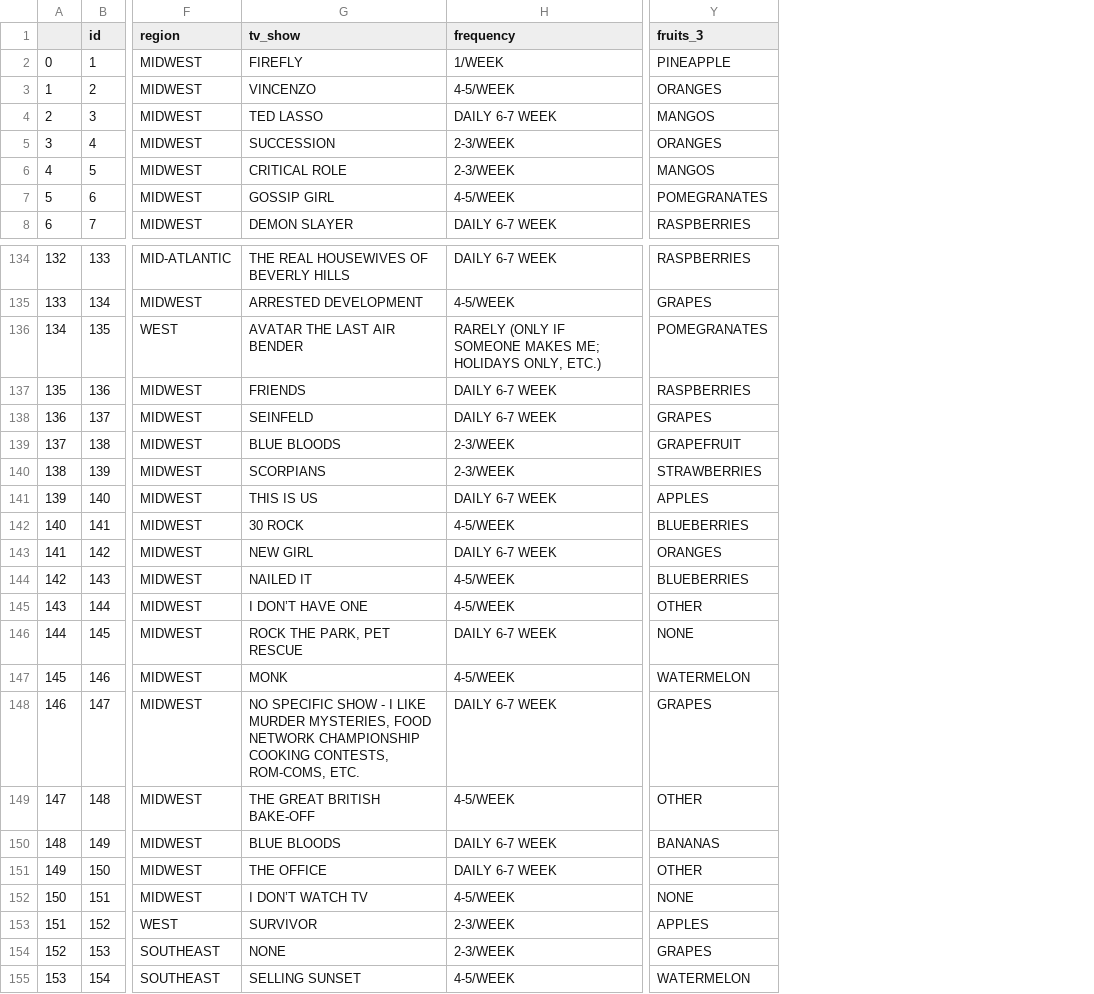
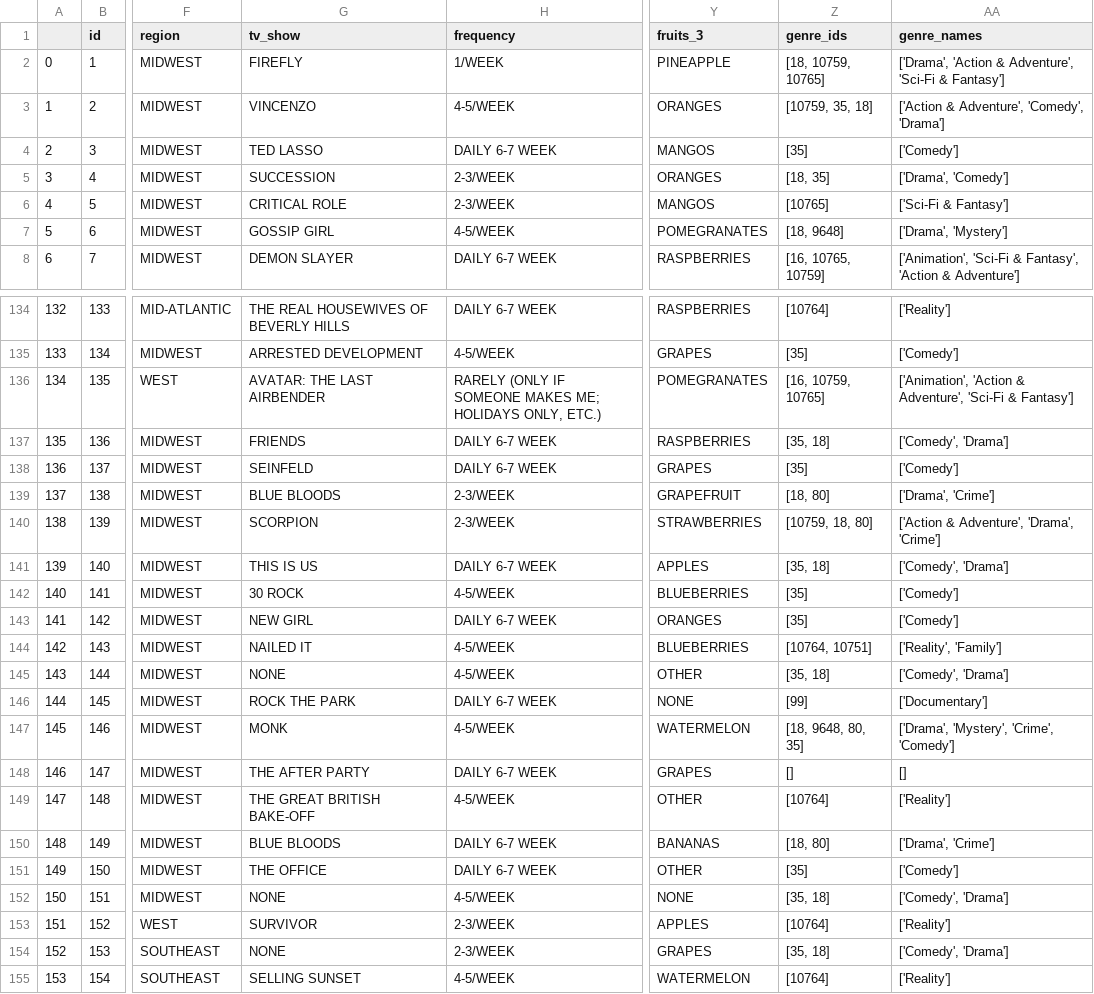
Before and after one commit to PamFernandez/veggie-tales, a CSV file: survey_results_cleaned.csv, drawn as a sheet; only a part is shown, gaps mark what is left out; the diff covers the shown part only; the diff names each change by its address in the sheet, - before the commit and + after, or states it on an @@ line.

```diff
--- a/survey_results_cleaned.csv
+++ b/survey_results_cleaned.csv
+column Z (genre_ids), rows 2-8: [18, 10759, 10765] | [10759, 35, 18] | [35] | [18, 35] | [10765] | [18, 9648] | [16, 10765, 10759]; rows 134-155: [10764] | [35] | [16, 10759, 10765] | [35, 18] | [35] | [18, 80] | [10759, 18, 80] | [35, 18] | [35] | [35] | [10764, 10751] | [35, 18] | [99] | [18, 9648, 80, 35] | [] | [10764] | [18, 80] | [35] | [35, 18] | [10764] | [35, 18] | [10764]
+column AA (genre_names), rows 2-8: ['Drama', 'Action & Adventure', 'Sci-Fi & Fantasy'] | ['Action & Adventure', 'Comedy', 'Drama'] | ['Comedy'] | ['Drama', 'Comedy'] | ['Sci-Fi & Fantasy'] | ['Drama', 'Mystery'] | ['Animation', 'Sci-Fi & Fantasy', 'Action & Adventure']; rows 134-155: ['Reality'] | ['Comedy'] | ['Animation', 'Action & Adventure', 'Sci-Fi & Fantasy'] | ['Comedy', 'Drama'] | ['Comedy'] | ['Drama', 'Crime'] | ['Action & Adventure', 'Drama', 'Crime'] | ['Comedy', 'Drama'] | ['Comedy'] | ['Comedy'] | ['Reality', 'Family'] | ['Comedy', 'Drama'] | ['Documentary'] | ['Drama', 'Mystery', 'Crime', 'Comedy'] | [] | ['Reality'] | ['Drama', 'Crime'] | ['Comedy'] | ['Comedy', 'Drama'] | ['Reality'] | ['Comedy', 'Drama'] | ['Reality']
-G136 (tv_show): AVATAR THE LAST AIR BENDER
+G136 (tv_show): AVATAR: THE LAST AIRBENDER
-G140 (tv_show): SCORPIANS
+G140 (tv_show): SCORPION
-G145 (tv_show): I DON’T HAVE ONE
+G145 (tv_show): NONE
-G146 (tv_show): ROCK THE PARK, PET RESCUE
+G146 (tv_show): ROCK THE PARK
-G148 (tv_show): NO SPECIFIC SHOW - I LIKE MURDER MYSTERIES, FOOD NETWORK CHAMPIONSHIP COOKING CONTESTS, ROM-COMS, ETC.
+G148 (tv_show): THE AFTER PARTY
-G152 (tv_show): I DON’T WATCH TV
+G152 (tv_show): NONE
```
Also changed, not shown: 14 edited cells elsewhere in this file, collab_predictions.csv, 6 other files.
